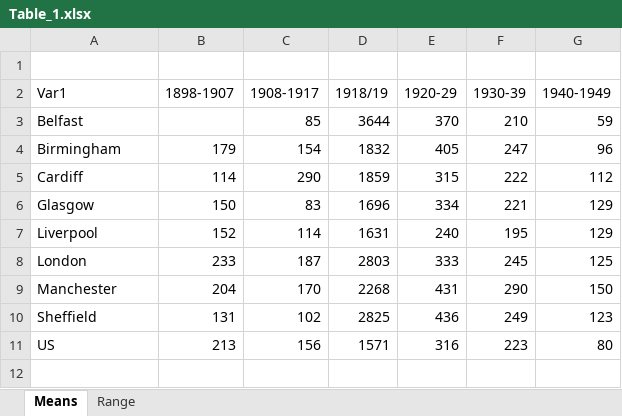
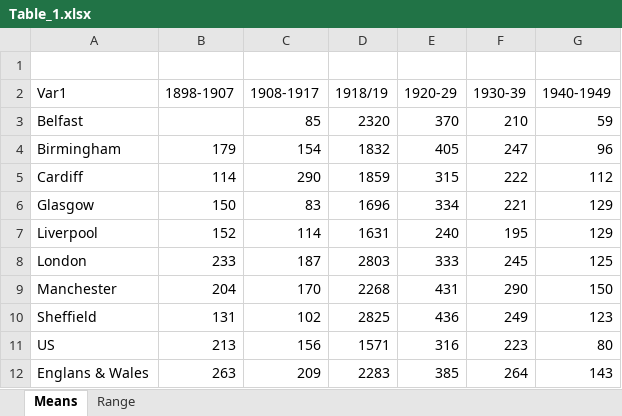
Before and after one commit to maxschr90/Schroeder-et-al.-2021--How-long-do-pandemics-last-, an Excel workbook: Figures/Table_1.xlsx, sheet Means, drawn as a sheet; values as stored, in another font and other column widths than the file's, no borders; the diff names each change by its address in the sheet, - before the commit and + after, or states it on an @@ line.

Commit message:
figure edits

```diff
--- a/Figures/Table_1.xlsx (sheet Means)
+++ b/Figures/Table_1.xlsx (sheet Means)
-D3 (1918/19): 3644
+D3 (1918/19): 2320
+row 12: Englans & Wales | 263 | 209 | 2283 | 385 | 264 | 143
```
Also changed, not shown: sheet Range, Data/Relative_Mortality.xlsx, Figures/Table_2.xlsx, 50 other files.
